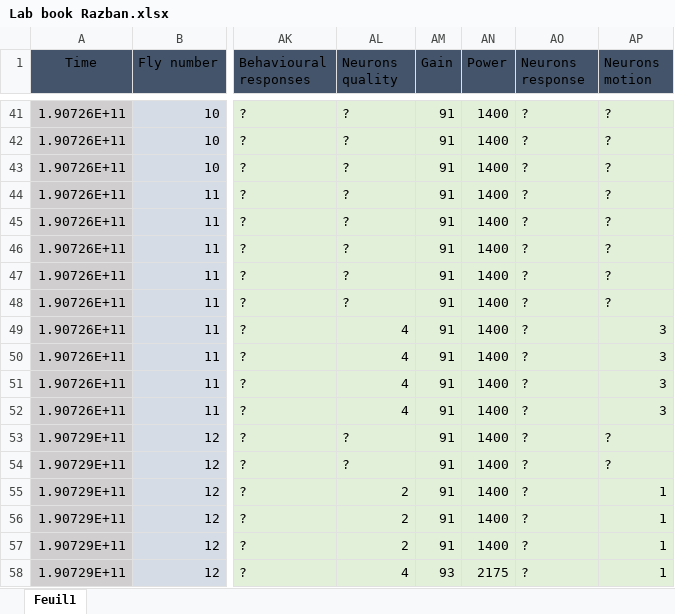
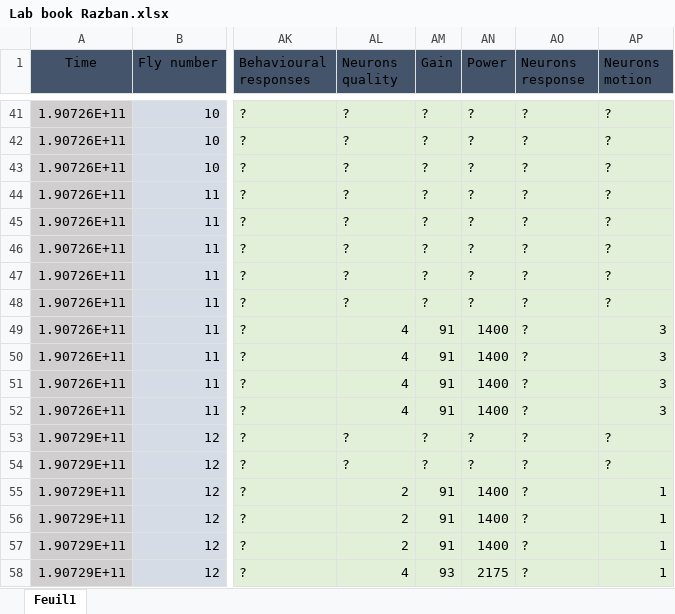
Before and after one commit to KeivanR/PrepStats, an Excel workbook: Lab book Razban.xlsx, sheet Feuil1, drawn as a sheet; only a part is shown, gaps mark what is left out; values as stored, in another font and other column widths than the file's, no borders; table styles not drawn; the diff covers the shown part only; the diff names each change by its address in the sheet, - before the commit and + after, or states it on an @@ line.

```diff
--- a/Lab book Razban.xlsx (sheet Feuil1)
+++ b/Lab book Razban.xlsx (sheet Feuil1)
-AM41:AM48 (Gain): 91
+AM41:AM48 (Gain): ?
-AN41:AN48 (Power): 1400
+AN41:AN48 (Power): ?
-AM53:AM54 (Gain): 91
+AM53:AM54 (Gain): ?
-AN53:AN54 (Power): 1400
+AN53:AN54 (Power): ?
```
Also changed, not shown: 10 added rows and 46 edited cells elsewhere in this sheet.
